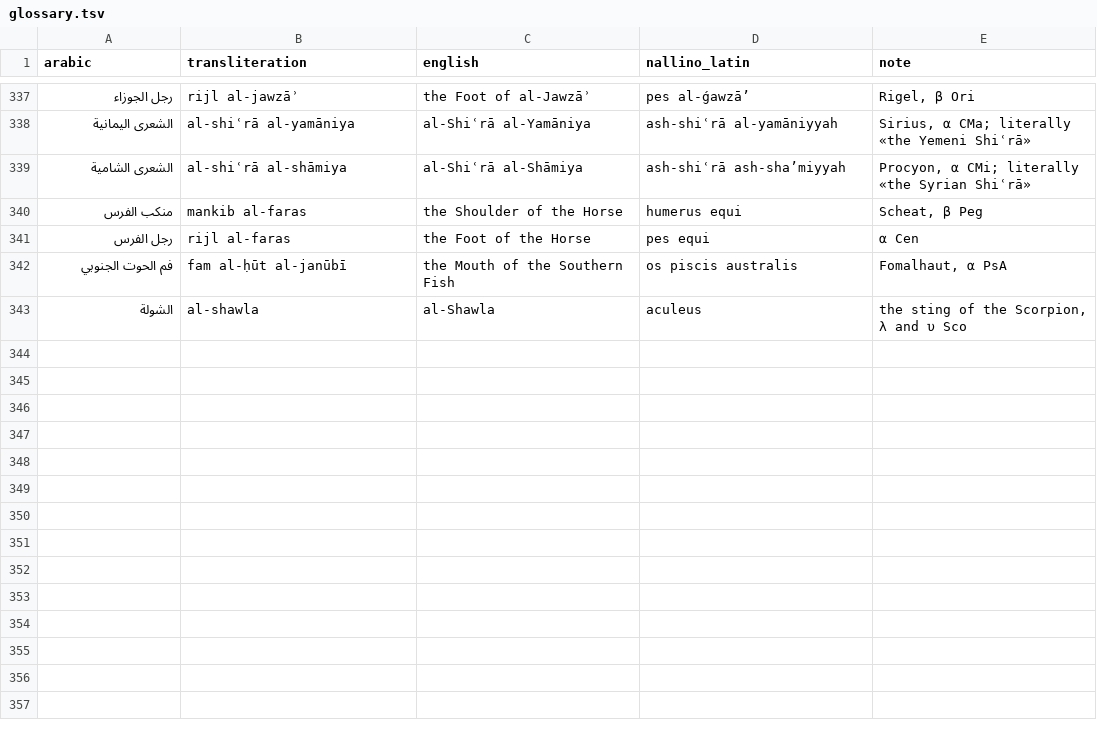
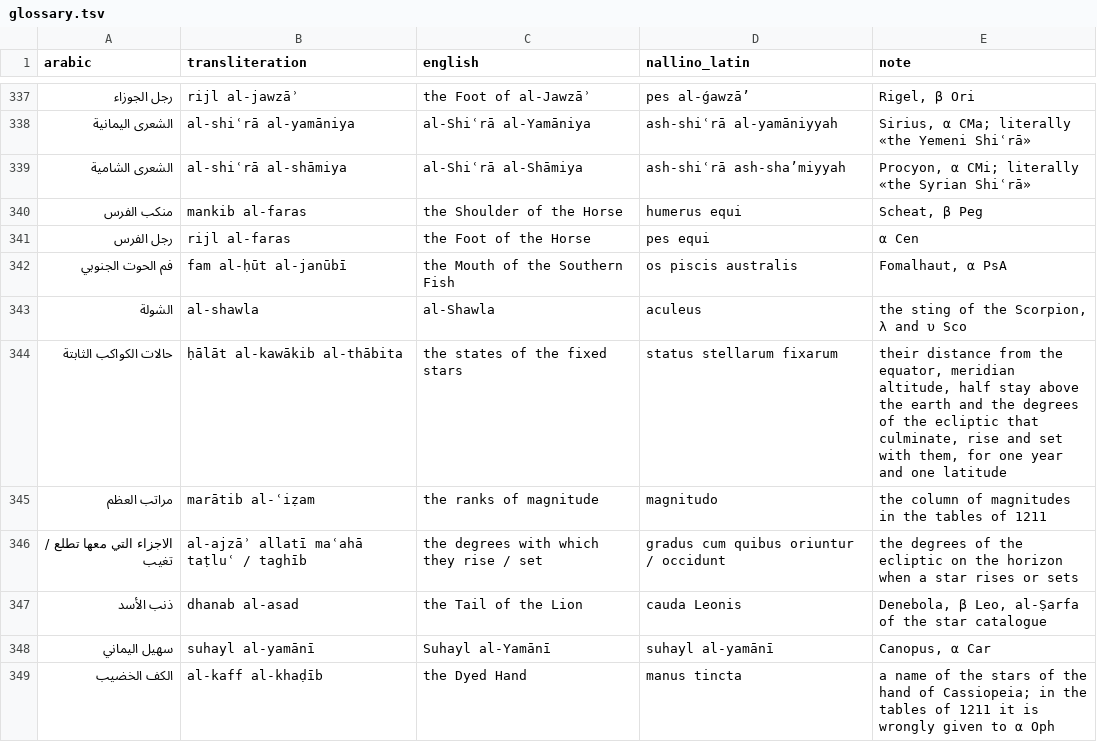
Before and after one commit to KokunoYumeto/al-battani, a TSV file: EN/glossary.tsv, drawn as a sheet; only a part is shown, gaps mark what is left out.

```diff
--- a/EN/glossary.tsv
+++ b/EN/glossary.tsv
@@ -343 +343,7 @@ arabic	transliteration	english	nallino_latin	note
 الشولة	al-shawla	al-Shawla	aculeus	the sting of the Scorpion, λ and υ Sco
+حالات الكواكب الثابتة	ḥālāt al-kawākib al-thābita	the states of the fixed stars	status stellarum fixarum	their distance from the equator, meridian altitude, half stay above the earth and the degrees of the ecliptic that culminate, rise and set with them, for one year and one latitude
+مراتب العظم	marātib al-ʿiẓam	the ranks of magnitude	magnitudo	the column of magnitudes in the tables of 1211
+الاجزاء التي معها تطلع / تغيب	al-ajzāʾ allatī maʿahā taṭluʿ / taghīb	the degrees with which they rise / set	gradus cum quibus oriuntur / occidunt	the degrees of the ecliptic on the horizon when a star rises or sets
+ذنب الأسد	dhanab al-asad	the Tail of the Lion	cauda Leonis	Denebola, β Leo, al-Ṣarfa of the star catalogue
+سهيل اليماني	suhayl al-yamānī	Suhayl al-Yamānī	suhayl al-yamānī	Canopus, α Car
+الكف الخضيب	al-kaff al-khaḍīb	the Dyed Hand	manus tincta	a name of the stars of the hand of Cassiopeia; in the tables of 1211 it is wrongly given to α Oph
```
Also changed, not shown: 11 other files.
